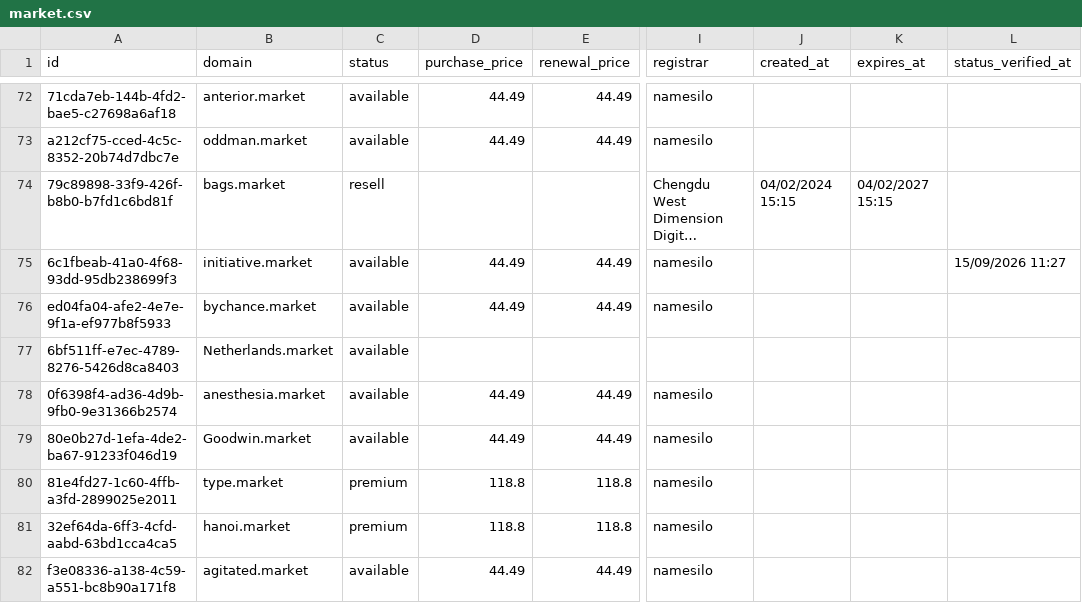
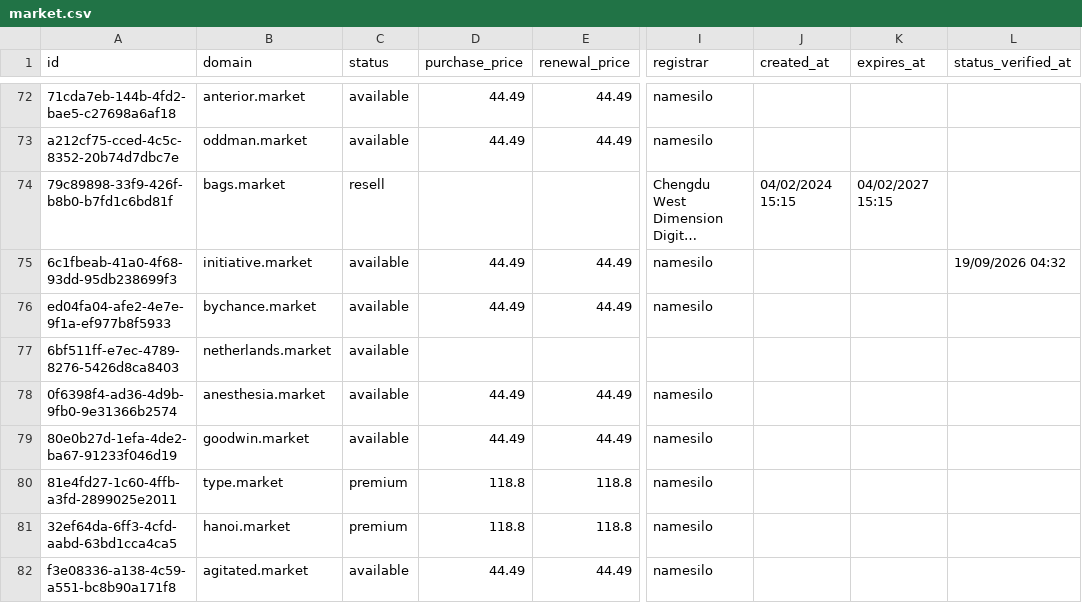
Before and after one commit to UniqueDomains/market-oneword-domains, a CSV file: market.csv, drawn as a sheet; only a part is shown, gaps mark what is left out; long unchanged cells end in …; the diff covers the shown part only; the diff names each change by its address in the sheet, - before the commit and + after, or states it on an @@ line.

Commit message:
Domains update

```diff
--- a/market.csv
+++ b/market.csv
-L75 (status_verified_at): 15/09/2026 11:27
+L75 (status_verified_at): 19/09/2026 04:32
-B77 (domain): Netherlands.market
+B77 (domain): netherlands.market
-B79 (domain): Goodwin.market
+B79 (domain): goodwin.market
```
Also changed, not shown: 4 added rows, 4 removed rows and 74 edited cells elsewhere in this file, 4 other files.
